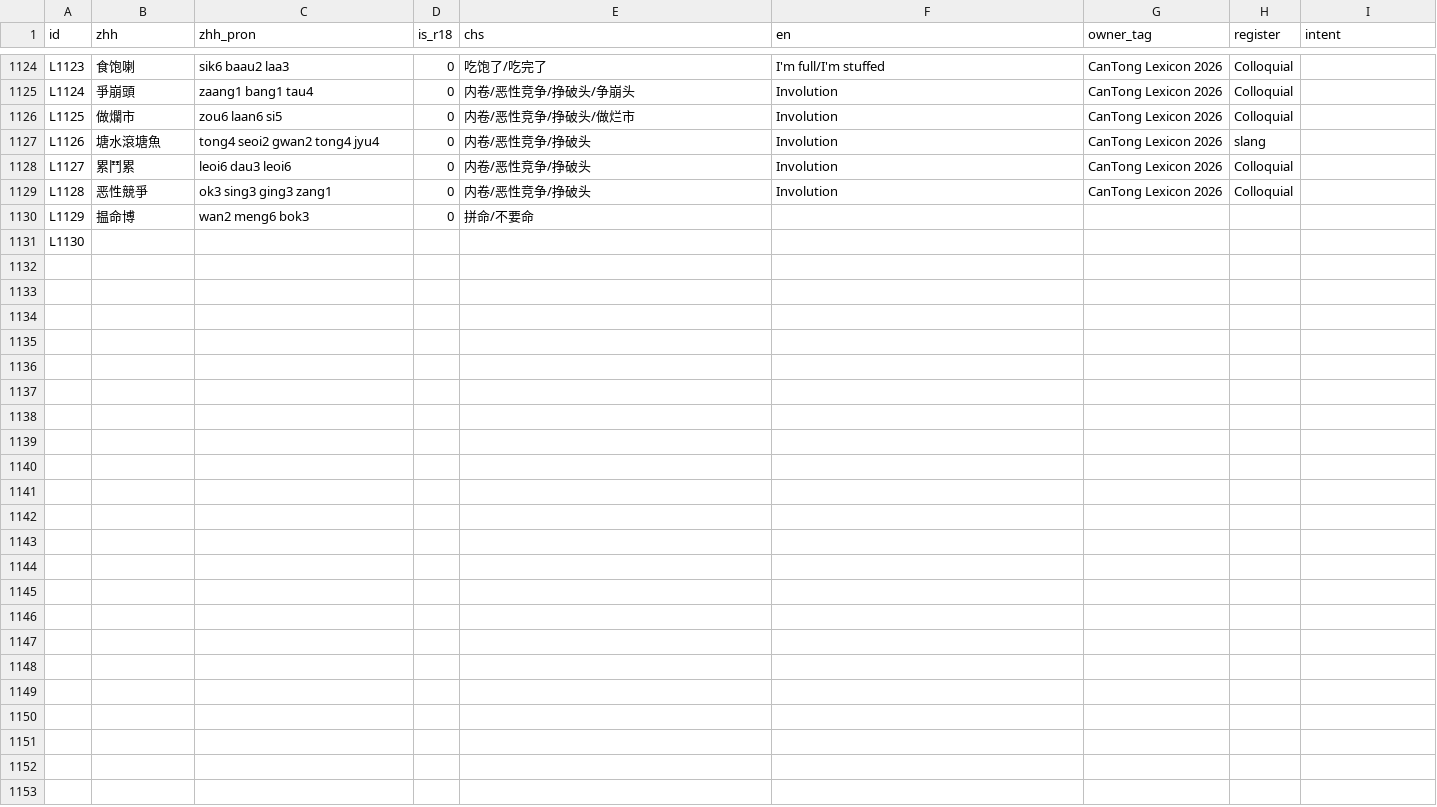
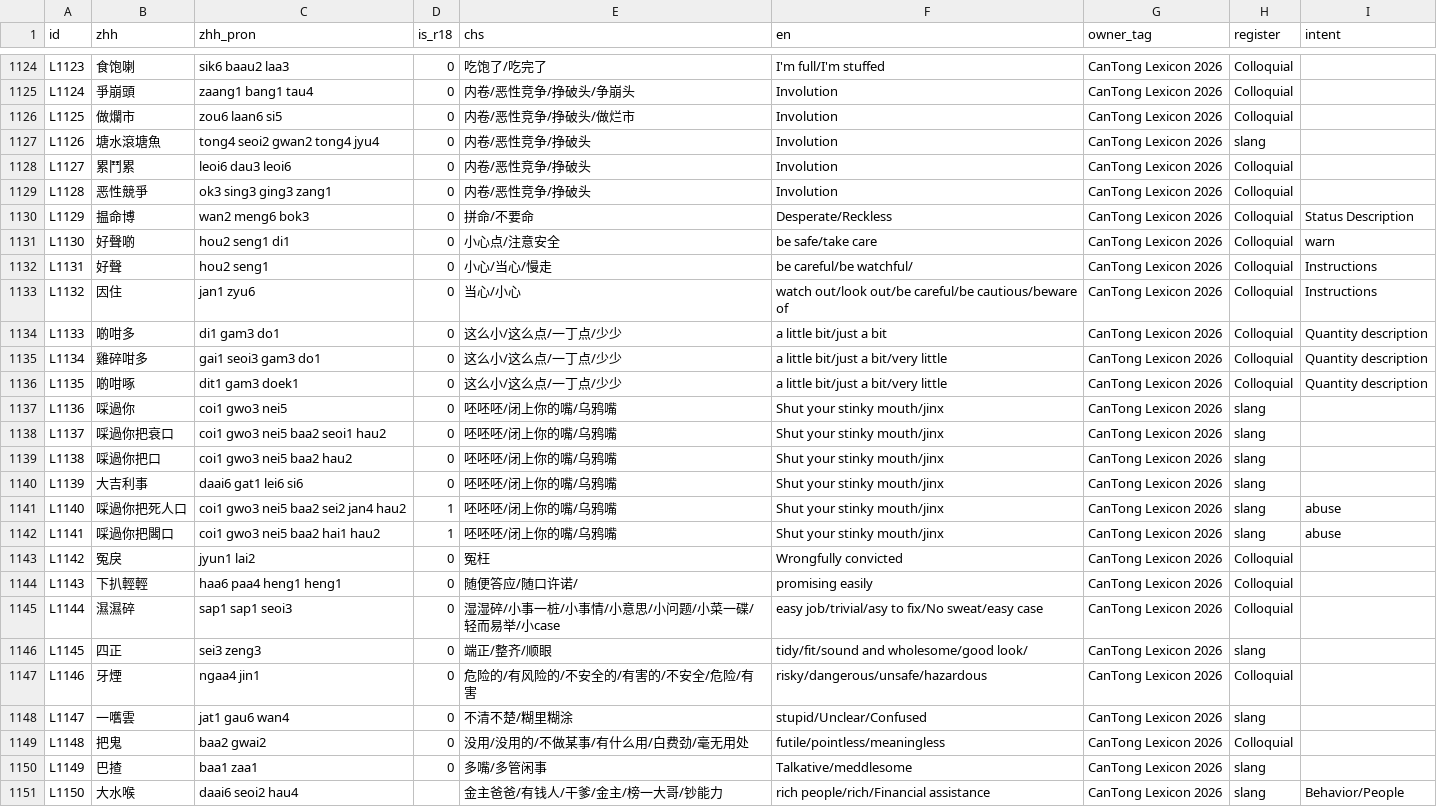
Before and after one commit to Joker9405/can-tongv2, a CSV file: public/lexeme.csv, drawn as a sheet; only a part is shown, gaps mark what is left out.

Commit message:
cleanup duplicate entry files

```diff
--- a/public/lexeme.csv
+++ b/public/lexeme.csv
@@ -1137,3 +1137,23 @@ L1127,累鬥累,leoi6 dau3 leoi6,0,内卷/恶性竞争/挣破头,Involution,CanT
 L1128,恶性競爭,ok3 sing3 ging3 zang1,0,内卷/恶性竞争/挣破头,Involution,CanTong Lexicon 2026,Colloquial,
-L1129,揾命博,wan2 meng6 bok3,0,拼命/不要命,,,,
-L1130,,,,,,,,
+L1129,揾命博,wan2 meng6 bok3,0,拼命/不要命,Desperate/Reckless,CanTong Lexicon 2026,Colloquial,Status Description
+L1130,好聲啲,hou2 seng1 di1,0,小心点/注意安全,be safe/take care,CanTong Lexicon 2026,Colloquial,warn
+L1131,好聲,hou2 seng1 ,0,小心/当心/慢走,be careful/be watchful/,CanTong Lexicon 2026,Colloquial,Instructions
+L1132,因住,jan1 zyu6,0,当心/小心,watch out/look out/be careful/be cautious/beware of,CanTong Lexicon 2026,Colloquial,Instructions
+L1133,啲咁多,di1 gam3 do1,0,这么小/这么点/一丁点/少少,a little bit/just a bit,CanTong Lexicon 2026,Colloquial,Quantity description
+L1134,雞碎咁多,gai1 seoi3 gam3 do1,0,这么小/这么点/一丁点/少少,a little bit/just a bit/very little,CanTong Lexicon 2026,Colloquial,Quantity description
+L1135,啲咁啄,dit1 gam3 doek1,0,这么小/这么点/一丁点/少少,a little bit/just a bit/very little,CanTong Lexicon 2026,Colloquial,Quantity description
+L1136,啋過你,coi1 gwo3 nei5,0,呸呸呸/闭上你的嘴/乌鸦嘴,Shut your stinky mouth/jinx,CanTong Lexicon 2026,slang,
+L1137,啋過你把衰口,coi1 gwo3 nei5 baa2 seoi1 hau2,0,呸呸呸/闭上你的嘴/乌鸦嘴,Shut your stinky mouth/jinx,CanTong Lexicon 2026,slang,
+L1138,啋過你把口,coi1 gwo3 nei5 baa2 hau2,0,呸呸呸/闭上你的嘴/乌鸦嘴,Shut your stinky mouth/jinx,CanTong Lexicon 2026,slang,
+L1139,大吉利事,daai6 gat1 lei6 si6,0,呸呸呸/闭上你的嘴/乌鸦嘴,Shut your stinky mouth/jinx,CanTong Lexicon 2026,slang,
+L1140,啋過你把死人口,coi1 gwo3 nei5 baa2 sei2 jan4 hau2,1,呸呸呸/闭上你的嘴/乌鸦嘴,Shut your stinky mouth/jinx,CanTong Lexicon 2026,slang,abuse
+L1141,啋過你把閪口,coi1 gwo3 nei5 baa2 hai1 hau2,1,呸呸呸/闭上你的嘴/乌鸦嘴,Shut your stinky mouth/jinx,CanTong Lexicon 2026,slang,abuse
+L1142,冤戾,jyun1 lai2,0,冤枉,Wrongfully convicted,CanTong Lexicon 2026,Colloquial,
+L1143,下扒輕輕,haa6 paa4 heng1 heng1,0,随便答应/随口许诺/,promising easily,CanTong Lexicon 2026,Colloquial,
+L1144,濕濕碎,sap1 sap1 seoi3,0,湿湿碎/小事一桩/小事情/小意思/小问题/小菜一碟/轻而易举/小case,easy job/trivial/asy to fix/No sweat/easy case,CanTong Lexicon 2026,Colloquial,
+L1145,四正,sei3 zeng3 ,0,端正/整齐/顺眼,tidy/fit/sound and wholesome/good look/,CanTong Lexicon 2026,slang,
+L1146,牙煙,ngaa4 jin1,0,危险的/有风险的/不安全的/有害的/不安全/危险/有害, risky/dangerous/unsafe/hazardous,CanTong Lexicon 2026,Colloquial,
+L1147,一嚿雲,jat1 gau6 wan4 ,0,不清不楚/糊里糊涂,stupid/Unclear/Confused,CanTong Lexicon 2026,slang,
+L1148,把鬼,baa2 gwai2,0,没用/没用的/不做某事/有什么用/白费劲/毫无用处,futile/pointless/meaningless,CanTong Lexicon 2026,Colloquial,
+L1149,巴揸,baa1 zaa1,0,多嘴/多管闲事,Talkative/meddlesome,CanTong Lexicon 2026,slang,
+L1150,大水喉,daai6 seoi2 hau4,,金主爸爸/有钱人/干爹/金主/榜一大哥/钞能力,rich people/rich/Financial assistance,CanTong Lexicon 2026,slang,Behavior/People
```
